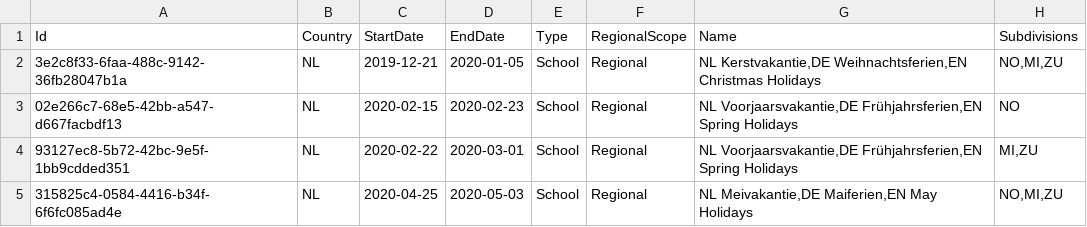
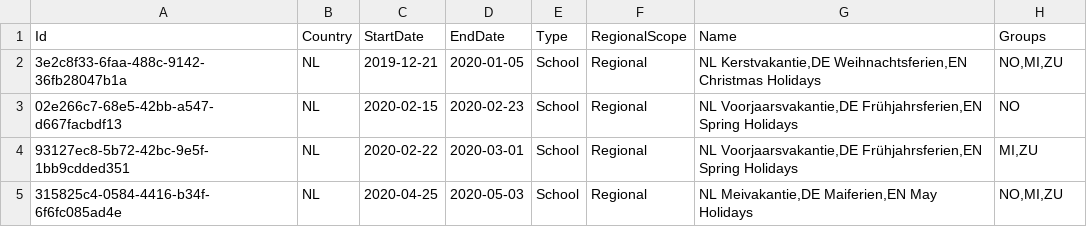
Before and after one commit to openpotato/openholidaysapi.data, a CSV file: src/nl/holidays/holidays.school.csv, drawn as a sheet; only a part is shown.

Commit message:
Refactoring of Dutch school holidays

```diff
--- a/src/nl/holidays/holidays.school.csv
+++ b/src/nl/holidays/holidays.school.csv
@@ -1,2 +1,2 @@
-Id;Country;StartDate;EndDate;Type;RegionalScope;Name;Subdivisions
+Id;Country;StartDate;EndDate;Type;RegionalScope;Name;Groups
 3e2c8f33-6faa-488c-9142-36fb28047b1a;NL;2019-12-21;2020-01-05;School;Regional;NL Kerstvakantie,DE Weihnachtsferien,EN Christmas Holidays;NO,MI,ZU
```
Also changed, not shown: 1 other file.
